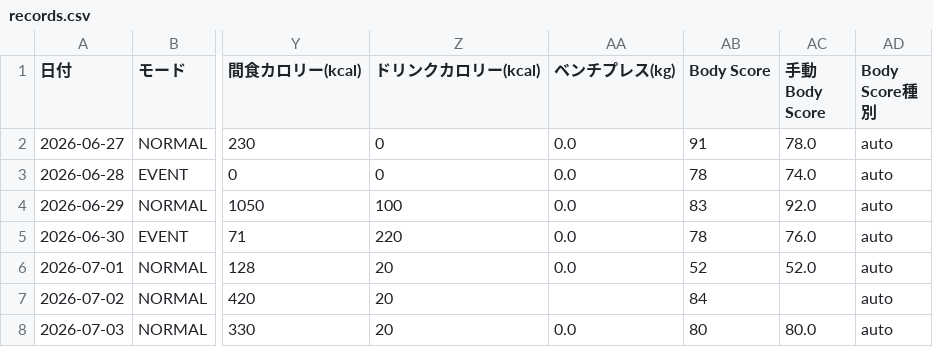
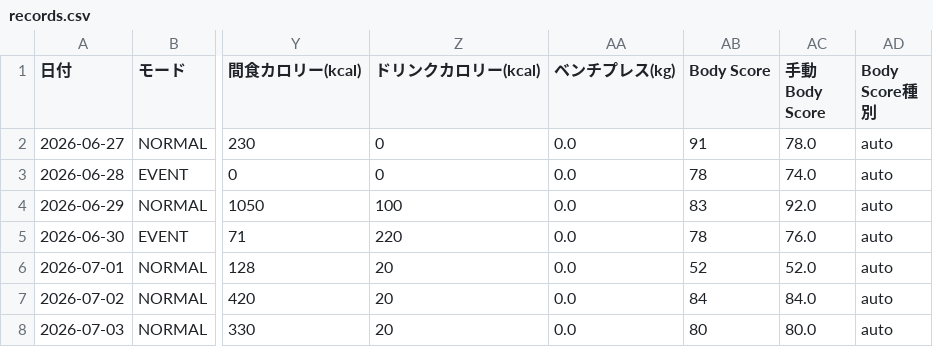
Before and after one commit to ZOEykyk/body-recomp-dashboard, a CSV file: records.csv, drawn as a sheet; only a part is shown, gaps mark what is left out; the diff names each change by its address in the sheet, - before the commit and + after, or states it on an @@ line.

Commit message:
Update records.csv from Streamlit app

```diff
--- a/records.csv
+++ b/records.csv
-AA7 (ベンチプレス(kg)): (empty)
+AA7 (ベンチプレス(kg)): 0.0
-AC7 (手動Body Score): (empty)
+AC7 (手動Body Score): 84.0
```
